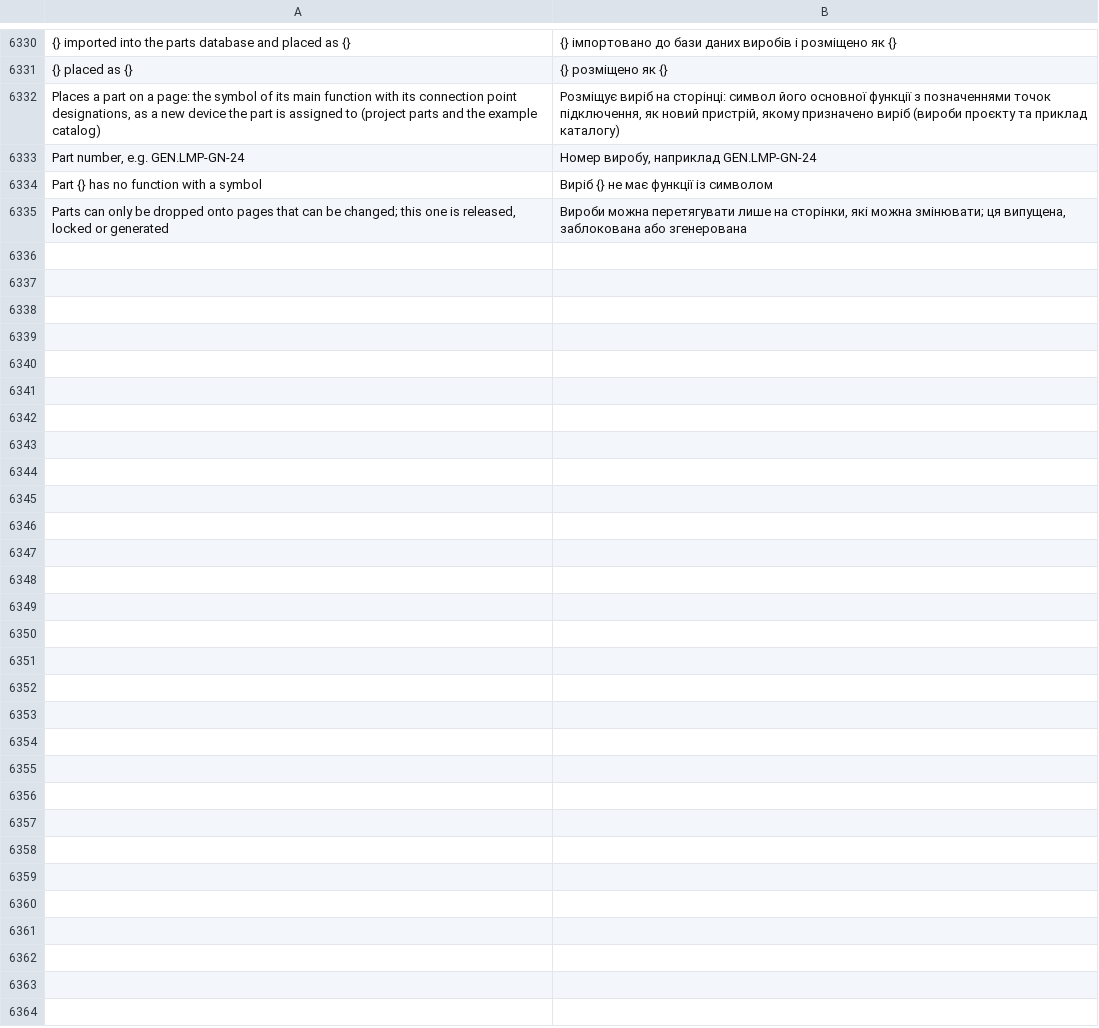
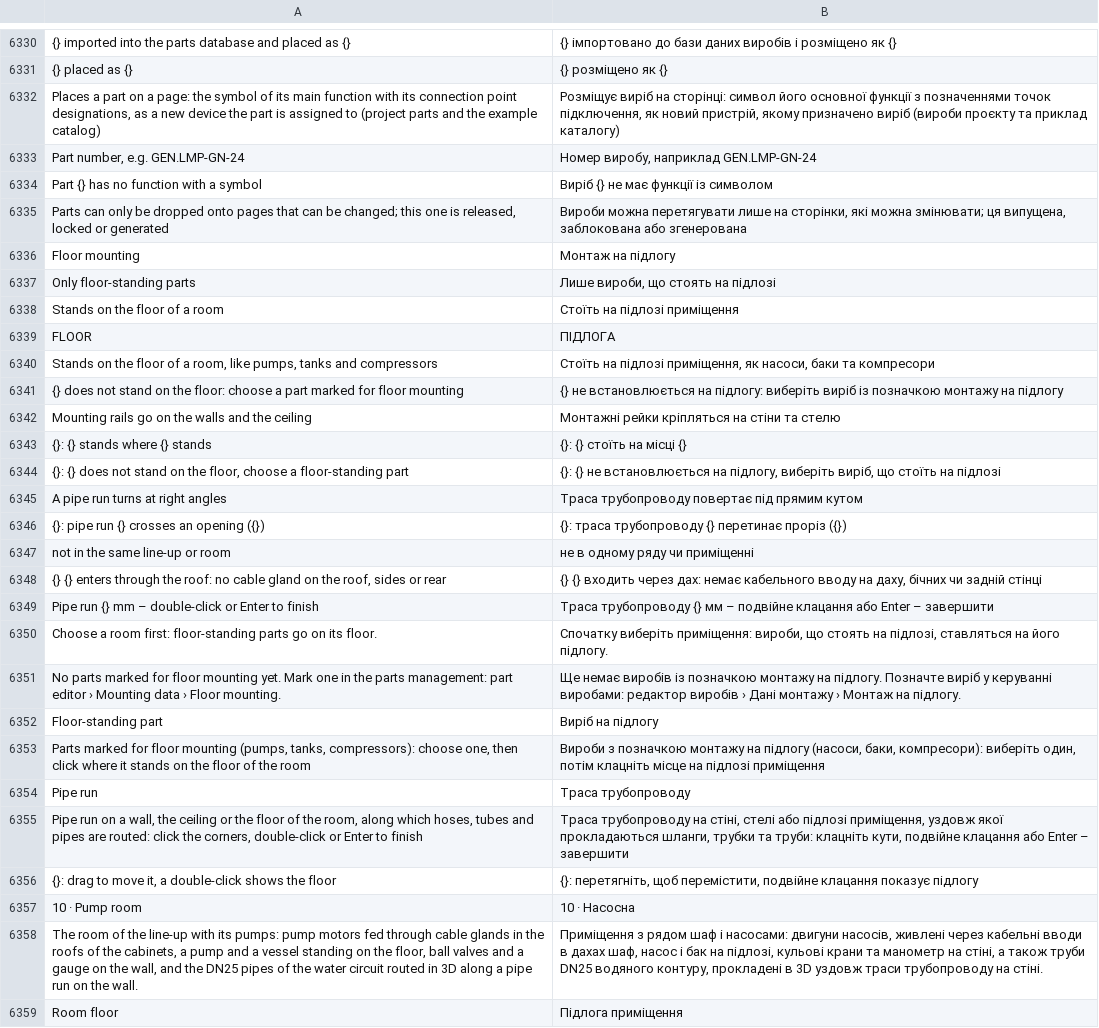
Before and after one commit to JukkaJor/OpenECraft, a TSV file: crates/openecraft-i18n/src/catalog/lang/uk.tsv, drawn as a sheet; only a part is shown, gaps mark what is left out; the diff names each change by its address in the sheet, - before the commit and + after, or states it on an @@ line.

```diff
--- a/crates/openecraft-i18n/src/catalog/lang/uk.tsv
+++ b/crates/openecraft-i18n/src/catalog/lang/uk.tsv
+row 6336: Floor mounting | Монтаж на підлогу
+row 6337: Only floor-standing parts | Лише вироби, що стоять на підлозі
+row 6338: Stands on the floor of a room | Стоїть на підлозі приміщення
+row 6339: FLOOR | ПІДЛОГА
+row 6340: Stands on the floor of a room, like pumps, tanks and compressors | Стоїть на підлозі приміщення, як насоси, баки та компресори
+row 6341: {} does not stand on the floor: choose a part marked for floor mounting | {} не встановлюється на підлогу: виберіть виріб із позначкою монтажу на підлогу
+row 6342: Mounting rails go on the walls and the ceiling | Монтажні рейки кріпляться на стіни та стелю
+row 6343: {}: {} stands where {} stands | {}: {} стоїть на місці {}
+row 6344: {}: {} does not stand on the floor, choose a floor-standing part | {}: {} не встановлюється на підлогу, виберіть виріб, що стоїть на підлозі
+row 6345: A pipe run turns at right angles | Траса трубопроводу повертає під прямим кутом
+row 6346: {}: pipe run {} crosses an opening ({}) | {}: траса трубопроводу {} перетинає проріз ({})
+row 6347: not in the same line-up or room | не в одному ряду чи приміщенні
+row 6348: {} {} enters through the roof: no cable gland on the roof, sides or rear | {} {} входить через дах: немає кабельного вводу на даху, бічних чи задній стінці
+row 6349: Pipe run {} mm – double-click or Enter to finish | Траса трубопроводу {} мм – подвійне клацання або Enter – завершити
+row 6350: Choose a room first: floor-standing parts go on its floor. | Спочатку виберіть приміщення: вироби, що стоять на підлозі, ставляться на його підлогу.
+row 6351: No parts marked for floor mounting yet. Mark one in the parts management: part editor › Mounting data › Floor mounting. | Ще немає виробів із позначкою монтажу на підлогу. Позначте виріб у керуванні виробами: редактор виробів › Дані монтажу › Монтаж на підлогу.
+row 6352: Floor-standing part | Виріб на підлогу
+row 6353: Parts marked for floor mounting (pumps, tanks, compressors): choose one, then click where it stands on the floor of the room | Вироби з позначкою монтажу на підлогу (насоси, баки, компресори): виберіть один, потім клацніть місце на підлозі приміщення
+row 6354: Pipe run | Траса трубопроводу
+row 6355: Pipe run on a wall, the ceiling or the floor of the room, along which hoses, tubes and pipes are routed: click the corners, double-click or Enter to finish | Траса трубопроводу на стіні, стелі або підлозі приміщення, уздовж якої прокладаються шланги, трубки та труби: клацніть кути, подвійне клацання або Enter – завершити
+row 6356: {}: drag to move it, a double-click shows the floor | {}: перетягніть, щоб перемістити, подвійне клацання показує підлогу
+row 6357: 10 · Pump room | 10 · Насосна
+row 6358: The room of the line-up with its pumps: pump motors fed through cable glands in the roofs of the cabinets, a pump and a vessel standing on the floor, ball valves and a gauge on the wall, and the DN25 pipes of the water circuit routed in 3D along a pipe run on the wall. | Приміщення з рядом шаф і насосами: двигуни насосів, живлені через кабельні вводи в дахах шаф, насос і бак на підлозі, кульові крани та манометр на стіні, а також труби DN25 водяного контуру, прокладені в 3D уздовж траси трубопроводу на стіні.
+row 6359: Room floor | Підлога приміщення
```
Also changed, not shown: crates/openecraft-i18n/src/catalog/lang/hu.tsv, crates/openecraft-i18n/src/catalog/lang/it.tsv, 54 other files.
